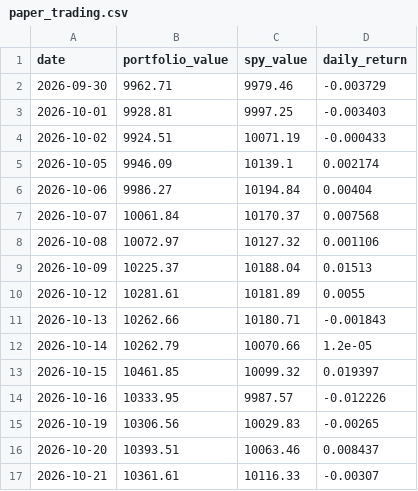
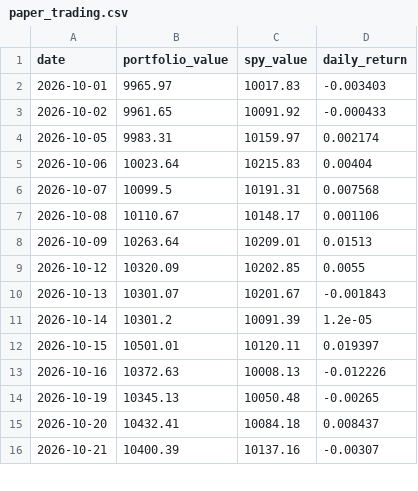
Before and after one commit to RamaAkach/OPIM-5641---Final-Project, a CSV file: results/paper_trading.csv, drawn as a sheet; only a part is shown; the diff covers the shown part only.

```diff
--- a/results/paper_trading.csv
+++ b/results/paper_trading.csv
@@ -1,17 +1,16 @@
 date,portfolio_value,spy_value,daily_return
-2026-09-30,9962.71,9979.46,-0.003729
-2026-10-01,9928.81,9997.25,-0.003403
-2026-10-02,9924.51,10071.19,-0.000433
-2026-10-05,9946.09,10139.1,0.002174
-2026-10-06,9986.27,10194.84,0.00404
-2026-10-07,10061.84,10170.37,0.007568
-2026-10-08,10072.97,10127.32,0.001106
-2026-10-09,10225.37,10188.04,0.01513
-2026-10-12,10281.61,10181.89,0.0055
-2026-10-13,10262.66,10180.71,-0.001843
-2026-10-14,10262.79,10070.66,1.2e-05
-2026-10-15,10461.85,10099.32,0.019397
-2026-10-16,10333.95,9987.57,-0.012226
-2026-10-19,10306.56,10029.83,-0.00265
-2026-10-20,10393.51,10063.46,0.008437
-2026-10-21,10361.61,10116.33,-0.00307
+2026-10-01,9965.97,10017.83,-0.003403
+2026-10-02,9961.65,10091.92,-0.000433
+2026-10-05,9983.31,10159.97,0.002174
+2026-10-06,10023.64,10215.83,0.00404
+2026-10-07,10099.5,10191.31,0.007568
+2026-10-08,10110.67,10148.17,0.001106
+2026-10-09,10263.64,10209.01,0.01513
+2026-10-12,10320.09,10202.85,0.0055
+2026-10-13,10301.07,10201.67,-0.001843
+2026-10-14,10301.2,10091.39,1.2e-05
+2026-10-15,10501.01,10120.11,0.019397
+2026-10-16,10372.63,10008.13,-0.012226
+2026-10-19,10345.13,10050.48,-0.00265
+2026-10-20,10432.41,10084.18,0.008437
+2026-10-21,10400.39,10137.16,-0.00307
```
Also changed, not shown: 1 added row and 41 edited cells elsewhere in this file, results/weight_history.csv, 7 other files.
